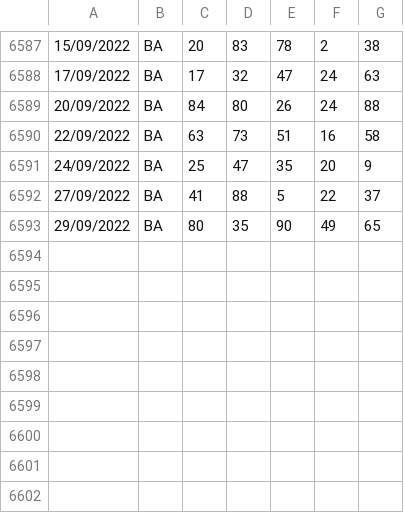
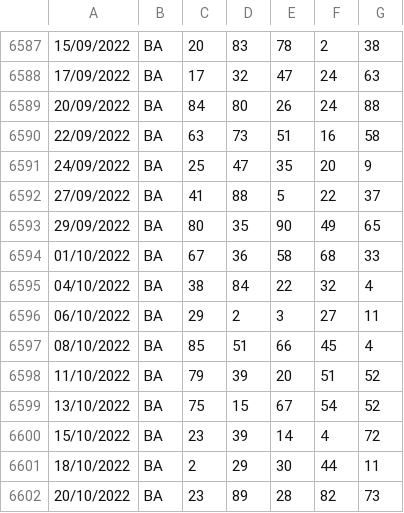
Before and after one commit to OnizukaPy/EstrazioniLotto, a CSV file: BA.csv, drawn as a sheet; only a part is shown, gaps mark what is left out; the diff names each change by its address in the sheet, - before the commit and + after, or states it on an @@ line.

```diff
--- a/BA.csv
+++ b/BA.csv
+row 6594: 01/10/2022 | BA | 67 | 36 | 58 | 68 | 33
+row 6595: 04/10/2022 | BA | 38 | 84 | 22 | 32 | 4
+row 6596: 06/10/2022 | BA | 29 | 2 | 3 | 27 | 11
+row 6597: 08/10/2022 | BA | 85 | 51 | 66 | 45 | 4
+row 6598: 11/10/2022 | BA | 79 | 39 | 20 | 51 | 52
+row 6599: 13/10/2022 | BA | 75 | 15 | 67 | 54 | 52
+row 6600: 15/10/2022 | BA | 23 | 39 | 14 | 4 | 72
+row 6601: 18/10/2022 | BA | 2 | 29 | 30 | 44 | 11
+row 6602: 20/10/2022 | BA | 23 | 89 | 28 | 82 | 73
```
Also changed, not shown: MI.csv, NA.csv, 10 other files.
